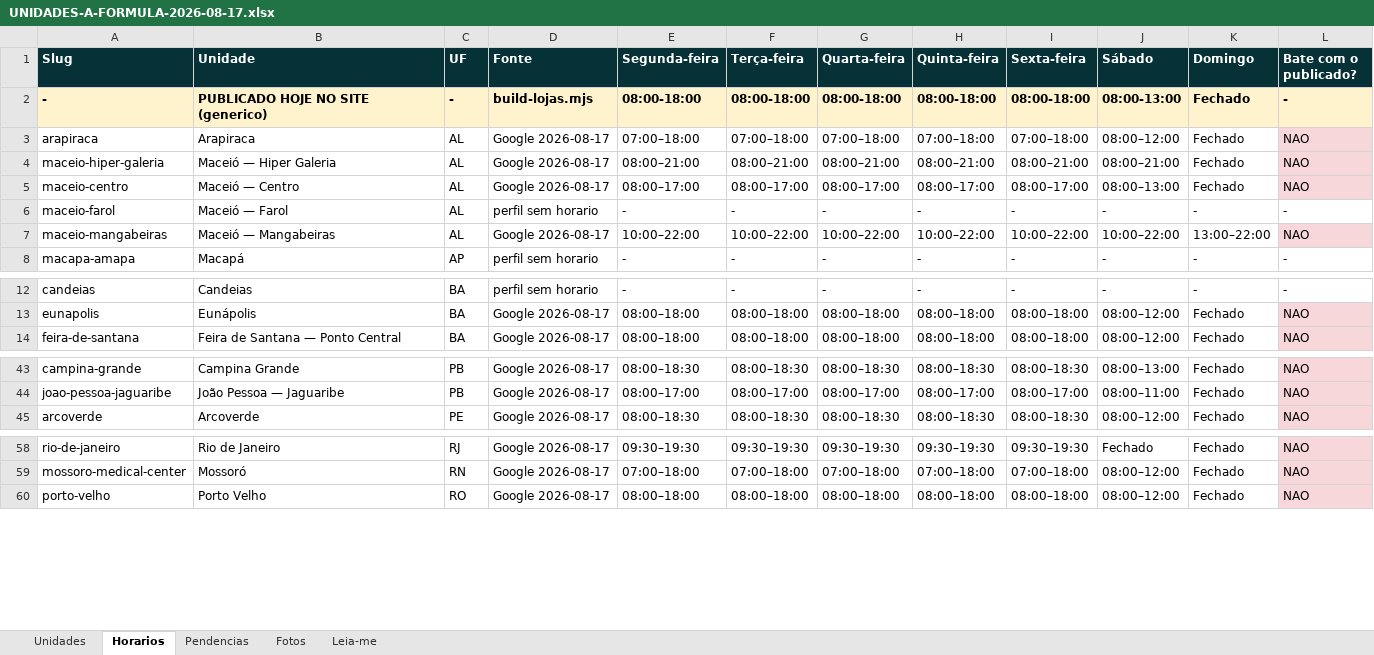
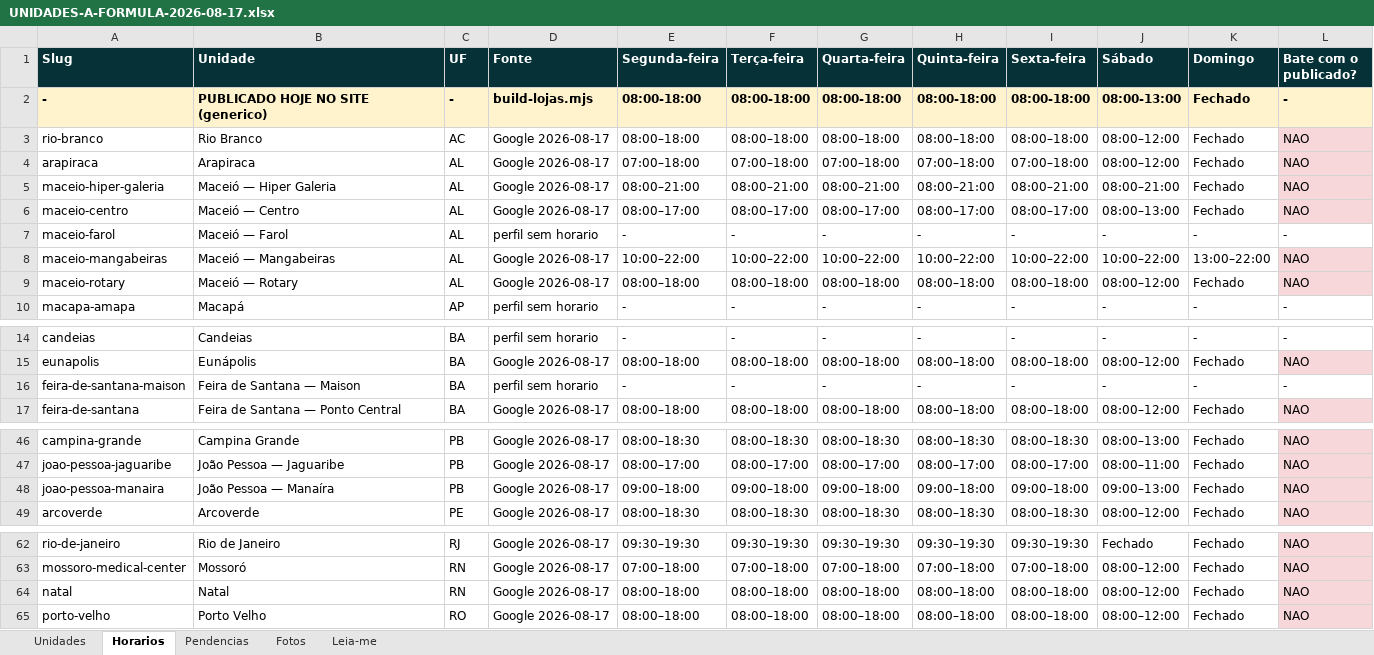
Before and after one commit to A-Formula/aformula-institucional, an Excel workbook: UNIDADES-A-FORMULA-2026-08-17.xlsx, sheet Horarios, drawn as a sheet; only a part is shown, gaps mark what is left out; values as stored, in another font and other column widths than the file's, no borders; the diff names each change by its address in the sheet, - before the commit and + after, or states it on an @@ line.

```diff
--- a/UNIDADES-A-FORMULA-2026-08-17.xlsx (sheet Horarios)
+++ b/UNIDADES-A-FORMULA-2026-08-17.xlsx (sheet Horarios)
+row 3: rio-branco | Rio Branco | AC | Google 2026-08-17 | 08:00–18:00 | 08:00–18:00 | 08:00–18:00 | 08:00–18:00 | 08:00–18:00 | 08:00–12:00 | Fechado | NAO
+row 9: maceio-rotary | Maceió — Rotary | AL | Google 2026-08-17 | 08:00–18:00 | 08:00–18:00 | 08:00–18:00 | 08:00–18:00 | 08:00–18:00 | 08:00–12:00 | Fechado | NAO
+row 16: feira-de-santana-maison | Feira de Santana — Maison | BA | perfil sem horario | - | - | - | - | - | - | - | -
+row 48: joao-pessoa-manaira | João Pessoa — Manaíra | PB | Google 2026-08-17 | 09:00–18:00 | 09:00–18:00 | 09:00–18:00 | 09:00–18:00 | 09:00–18:00 | 09:00–13:00 | Fechado | NAO
+row 64: natal | Natal | RN | Google 2026-08-17 | 08:00–18:00 | 08:00–18:00 | 08:00–18:00 | 08:00–18:00 | 08:00–18:00 | 08:00–12:00 | Fechado | NAO
```
Also changed, not shown: sheet Fotos, sheet Unidades, sheet Pendencias, sheet Leia-me, 3 other files.
